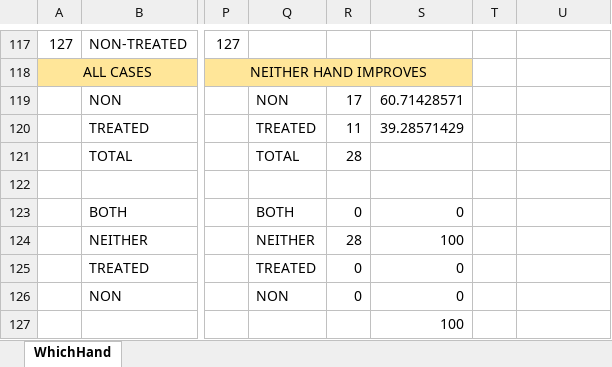
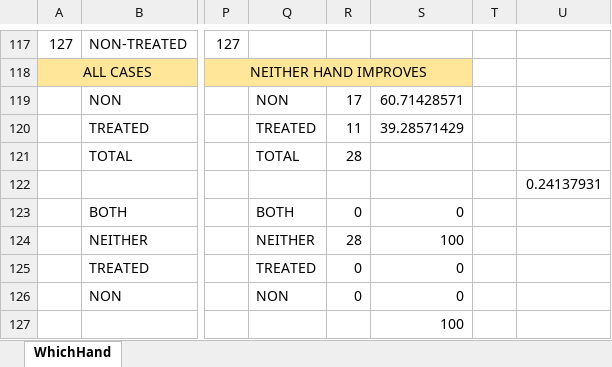
Before and after one commit to JessWhosBack/EIE-Investigation-22G05, an Excel workbook: RESULTS/WhichHand.xlsx, sheet WhichHand, drawn as a sheet; only a part is shown, gaps mark what is left out; values as stored, in another font and other column widths than the file's, no borders; conditional formats not drawn; the diff names each change by its address in the sheet, - before the commit and + after, or states it on an @@ line.

```diff
--- a/RESULTS/WhichHand.xlsx (sheet WhichHand)
+++ b/RESULTS/WhichHand.xlsx (sheet WhichHand)
-U122: (empty)
+U122: 0.24137931
```
Also changed, not shown: RESULTS/FINAL GRAPHS/Results.xlsx, 31 other files.
